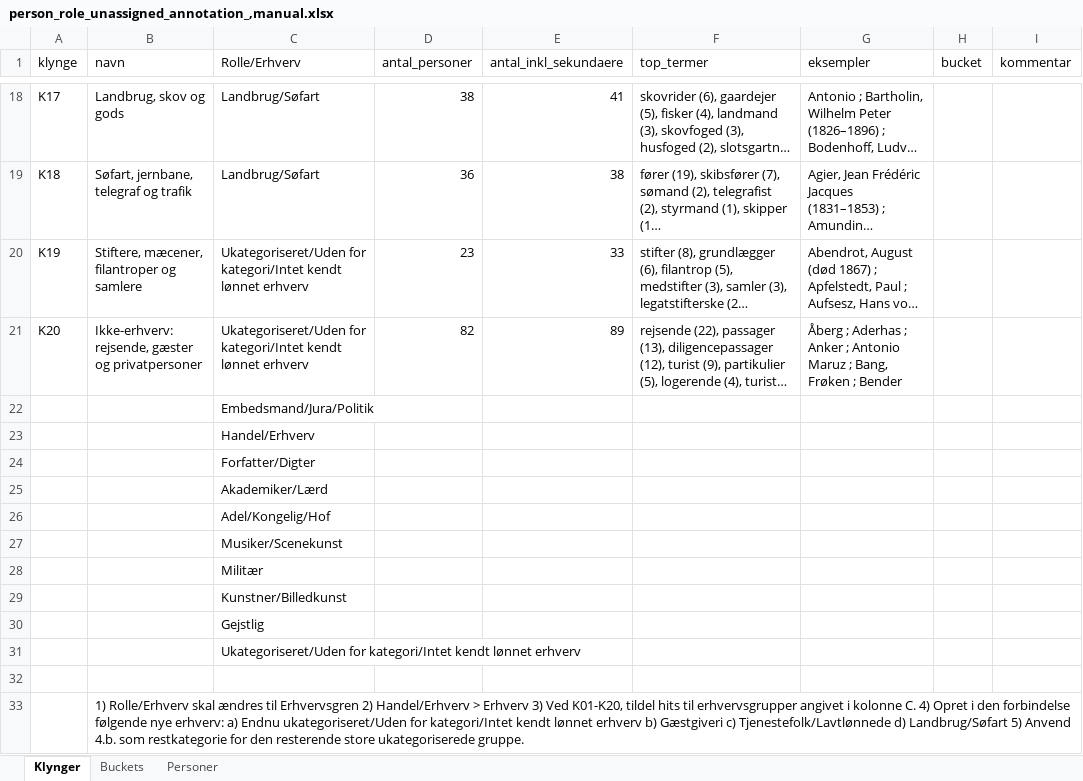
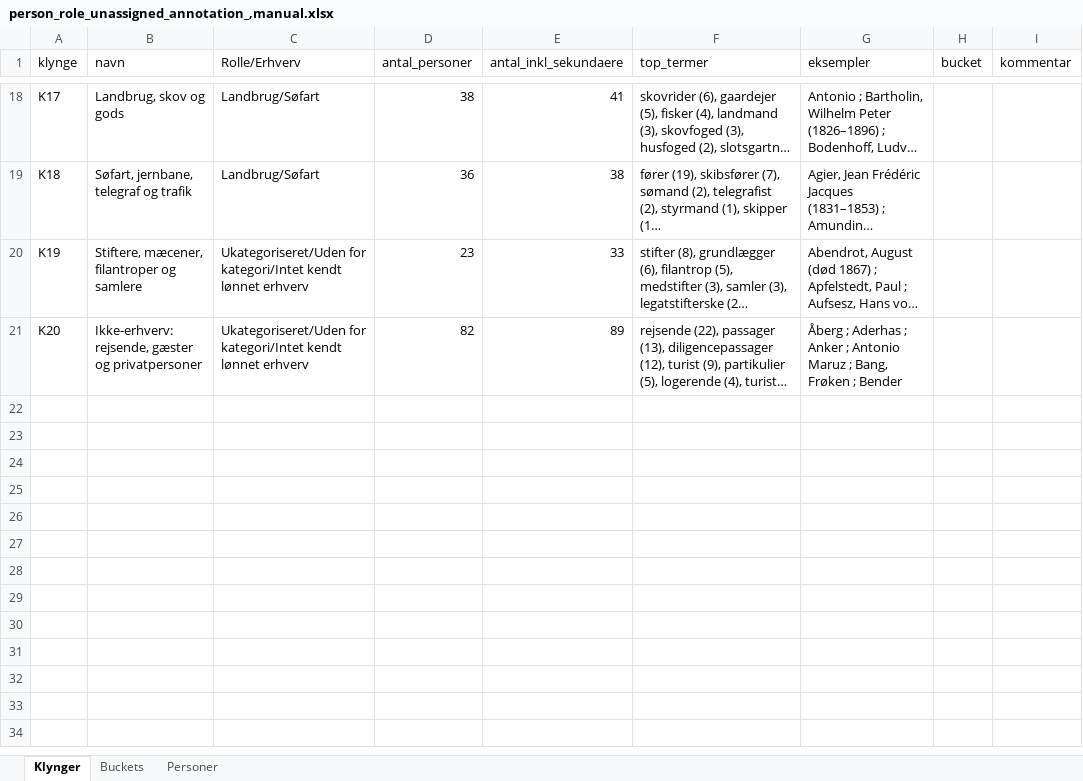
Before and after one commit to ogierMontanus/hca-open-repo, an Excel workbook: data/normalized/person_role_unassigned_annotation_,manual.xlsx, sheet Klynger, drawn as a sheet; only a part is shown, gaps mark what is left out; long unchanged cells end in …; values as stored, in another font and other column widths than the file's, no borders; the diff names each change by its address in the sheet, - before the commit and + after, or states it on an @@ line.

```diff
--- a/data/normalized/person_role_unassigned_annotation_,manual.xlsx (sheet Klynger)
+++ b/data/normalized/person_role_unassigned_annotation_,manual.xlsx (sheet Klynger)
-row 22:  |  | Embedsmand/Jura/Politik
-row 23:  |  | Handel/Erhverv
-row 24:  |  | Forfatter/Digter
-row 25:  |  | Akademiker/Lærd
-row 26:  |  | Adel/Kongelig/Hof
-row 27:  |  | Musiker/Scenekunst
-row 28:  |  | Militær
-row 29:  |  | Kunstner/Billedkunst
-row 30:  |  | Gejstlig
-row 31:  |  | Ukategoriseret/Uden for kategori/Intet kendt lønnet erhverv
-row 32: (empty)
-row 33:  | 1) Rolle/Erhverv skal ændres til Erhvervsgren 2) Handel/Erhverv > Erhverv 3) Ved K01-K20, tildel hits til erhvervsgrupper angivet i kolonne C. 4) Opret i den forbindelse følgende nye erhverv: a) Endnu ukategoriseret/Uden for kategori/Intet kendt lønnet erhverv b) Gæstgiveri c) Tjenestefolk/Lavtlønnede d) Landbrug/Søfart 5) Anvend 4.b. som restkategorie for den resterende store ukategoriserede gruppe.
```
Also changed, not shown: sheet Personer, sheet Buckets, 12 other files.
